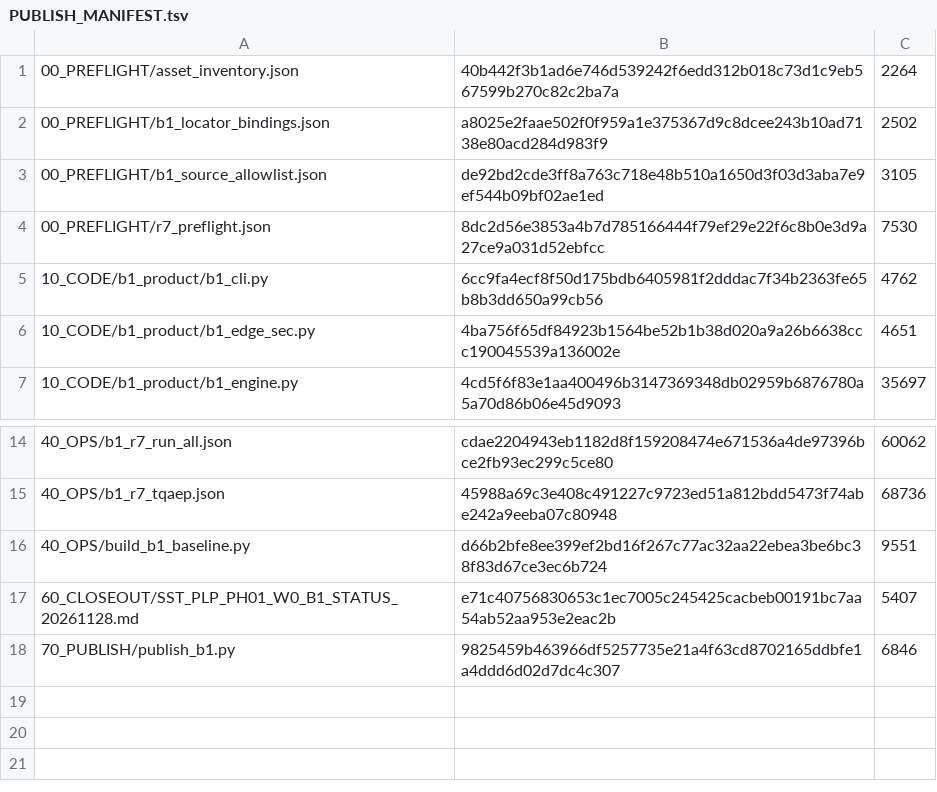
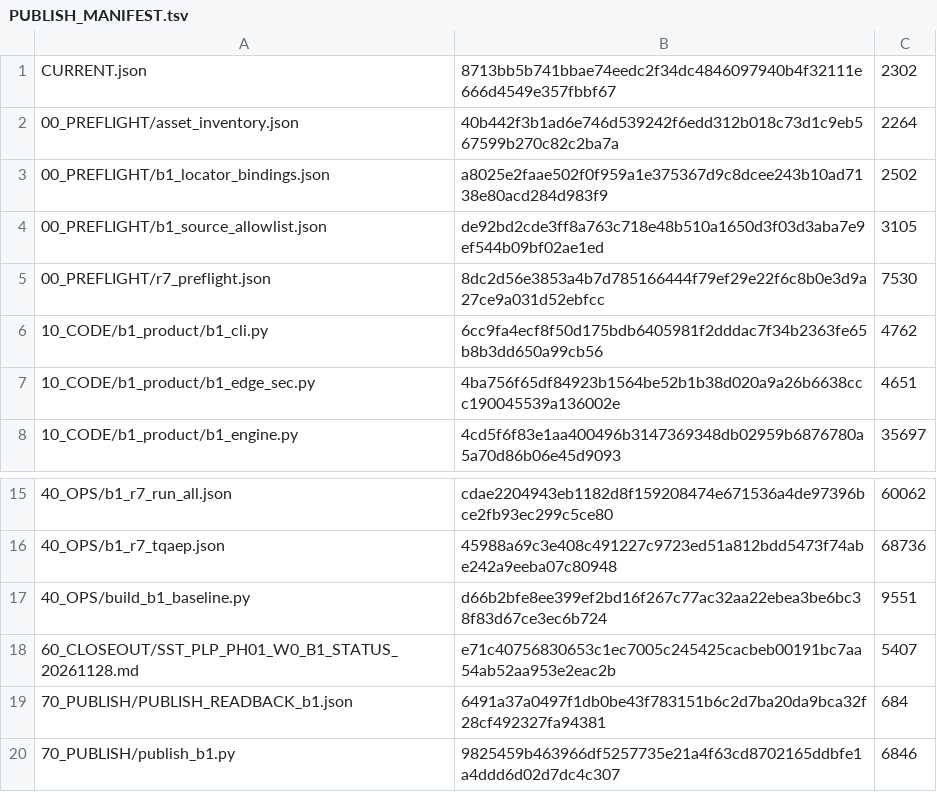
Before and after one commit to shw097-team/SQS-THC_MVP, a TSV file: 73_W0_B1_20261128/PUBLISH_MANIFEST.tsv, drawn as a sheet; only a part is shown, gaps mark what is left out; the diff names each change by its address in the sheet, - before the commit and + after, or states it on an @@ line.

Commit message:
SST PH01 W0 B1: baseline intake and honest reclassification (29/60 eligible, 31 named holds)
Reuses the r7 TQAEP as data, not as acceptance: BASE NEG verified (18), BASE POS with full identity (6), KERNEL source-bound (5). FDA constant-based cases are reclassified out of PASS per the r5 separated verdict B1C-R5-F01. No product re-run, no owner window, no new source read, FIN_ORDER=DENY, write_set=[].

```diff
--- a/73_W0_B1_20261128/PUBLISH_MANIFEST.tsv
+++ b/73_W0_B1_20261128/PUBLISH_MANIFEST.tsv
+row 1: CURRENT.json | 8713bb5b741bbae74eedc2f34dc4846097940b4f32111e666d4549e357fbbf67 | 2302
+row 19: 70_PUBLISH/PUBLISH_READBACK_b1.json | 6491a37a0497f1db0be43f783151b6c2d7ba20da9bca32f28cf492327fa94381 | 684
```
Also changed, not shown: 3 other files.
